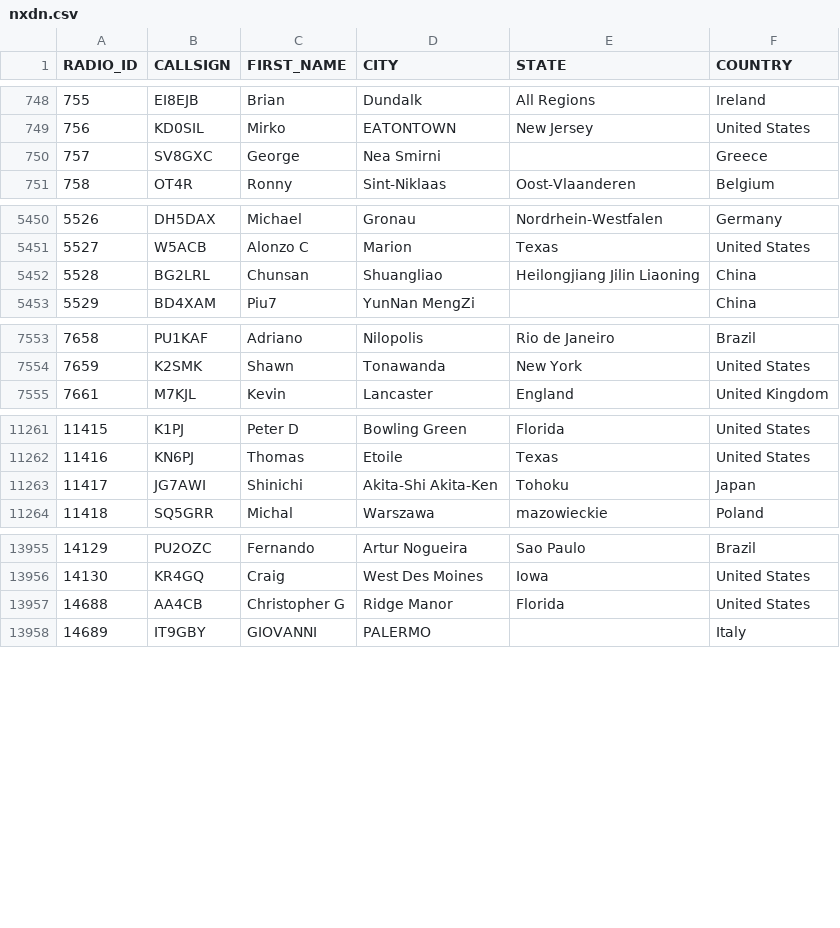
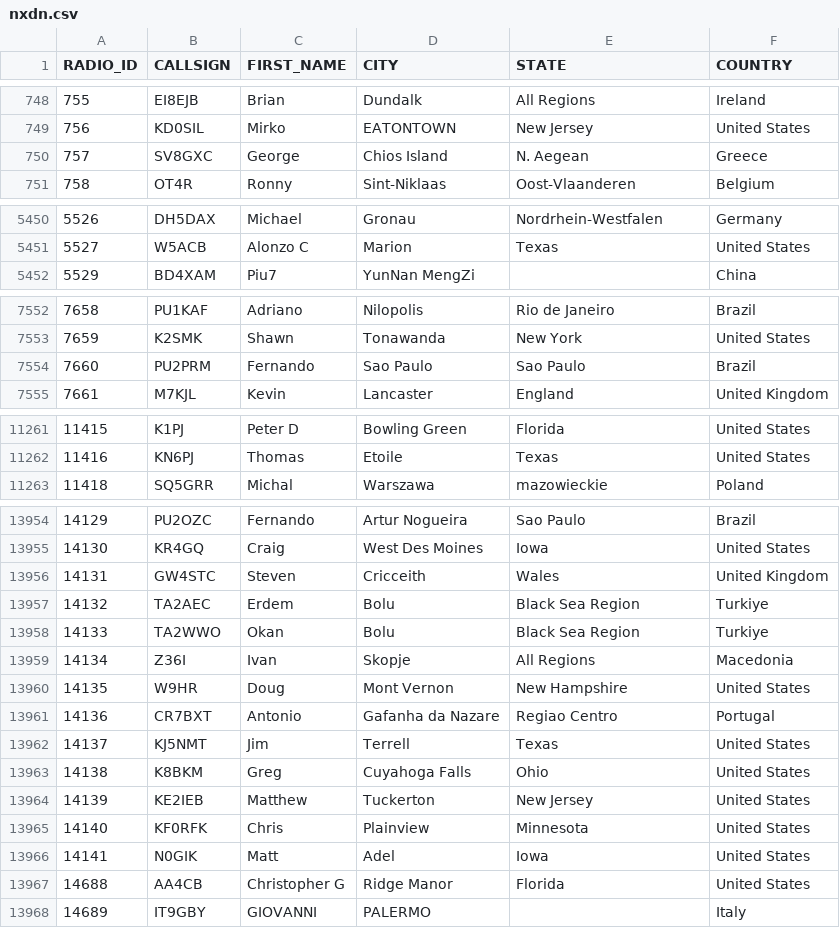
Before and after one commit to DMR-Database/dmr-database-appdata, a CSV file: nxdn.csv, drawn as a sheet; only a part is shown, gaps mark what is left out; the diff covers the shown part only.

```diff
--- a/nxdn.csv
+++ b/nxdn.csv
@@ -749,3 +749,3 @@ RADIO_ID,CALLSIGN,FIRST_NAME,CITY,STATE,COUNTRY
 756,KD0SIL,Mirko,EATONTOWN,New Jersey,United States
-757,SV8GXC,George,Nea Smirni,,Greece
+757,SV8GXC,George,Chios Island,N. Aegean,Greece
 758,OT4R,Ronny,Sint-Niklaas,Oost-Vlaanderen,Belgium
@@ -5451,3 +5451,2 @@ RADIO_ID,CALLSIGN,FIRST_NAME,CITY,STATE,COUNTRY
 5527,W5ACB,Alonzo C,Marion,Texas,United States
-5528,BG2LRL,Chunsan,Shuangliao,Heilongjiang Jilin Liaoning,China
 5529,BD4XAM,Piu7,YunNan MengZi,,China
@@ -7554,2 +7553,3 @@ RADIO_ID,CALLSIGN,FIRST_NAME,CITY,STATE,COUNTRY
 7659,K2SMK,Shawn,Tonawanda,New York,United States
+7660,PU2PRM,Fernando,Sao Paulo,Sao Paulo,Brazil
 7661,M7KJL,Kevin,Lancaster,England,United Kingdom
@@ -11262,3 +11262,2 @@ RADIO_ID,CALLSIGN,FIRST_NAME,CITY,STATE,COUNTRY
 11416,KN6PJ,Thomas,Etoile,Texas,United States
-11417,JG7AWI,Shinichi,Akita-Shi Akita-Ken,Tohoku,Japan
 11418,SQ5GRR,Michal,Warszawa,mazowieckie,Poland
@@ -13956,2 +13955,13 @@ RADIO_ID,CALLSIGN,FIRST_NAME,CITY,STATE,COUNTRY
 14130,KR4GQ,Craig,West Des Moines,Iowa,United States
+14131,GW4STC,Steven,Cricceith,Wales,United Kingdom
+14132,TA2AEC,Erdem,Bolu,Black Sea Region,Turkiye
+14133,TA2WWO,Okan,Bolu,Black Sea Region,Turkiye
+14134,Z36I,Ivan,Skopje,All Regions,Macedonia
+14135,W9HR,Doug,Mont Vernon,New Hampshire,United States
+14136,CR7BXT,Antonio,Gafanha da Nazare,Regiao Centro,Portugal
+14137,KJ5NMT,Jim,Terrell,Texas,United States
+14138,K8BKM,Greg,Cuyahoga Falls,Ohio,United States
+14139,KE2IEB,Matthew,Tuckerton,New Jersey,United States
+14140,KF0RFK,Chris,Plainview,Minnesota,United States
+14141,N0GIK,Matt,Adel,Iowa,United States
 14688,AA4CB,Christopher G,Ridge Manor,Florida,United States
```
Also changed, not shown: 3 edited cells elsewhere in this file, dapnet.csv, 6 other files.
